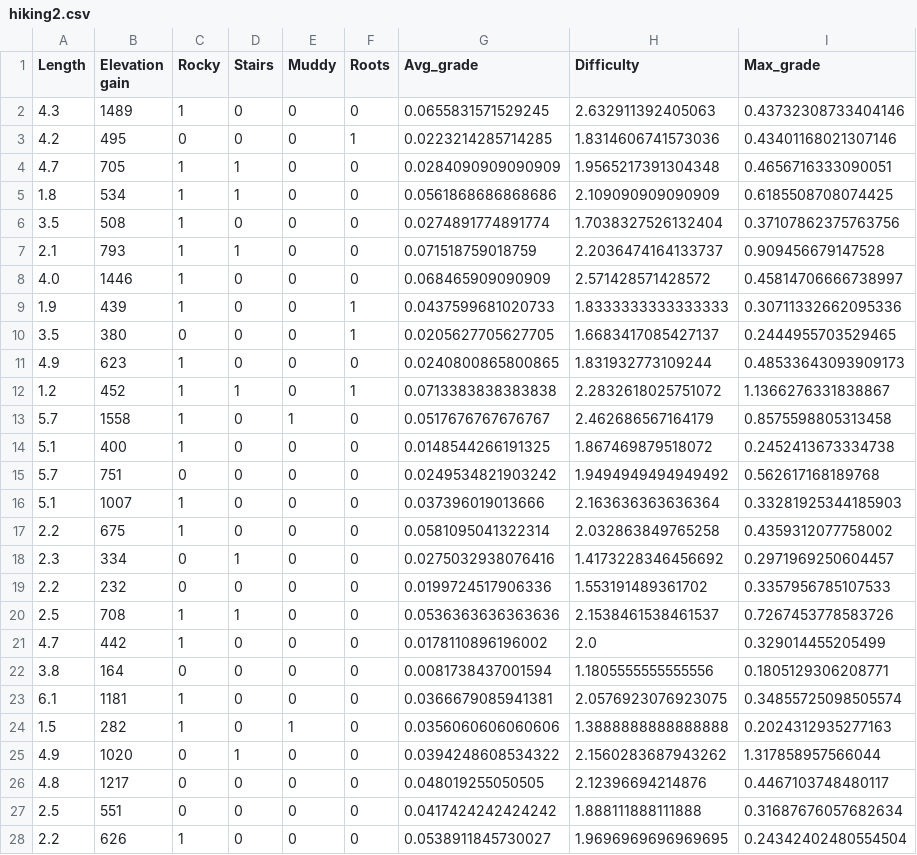
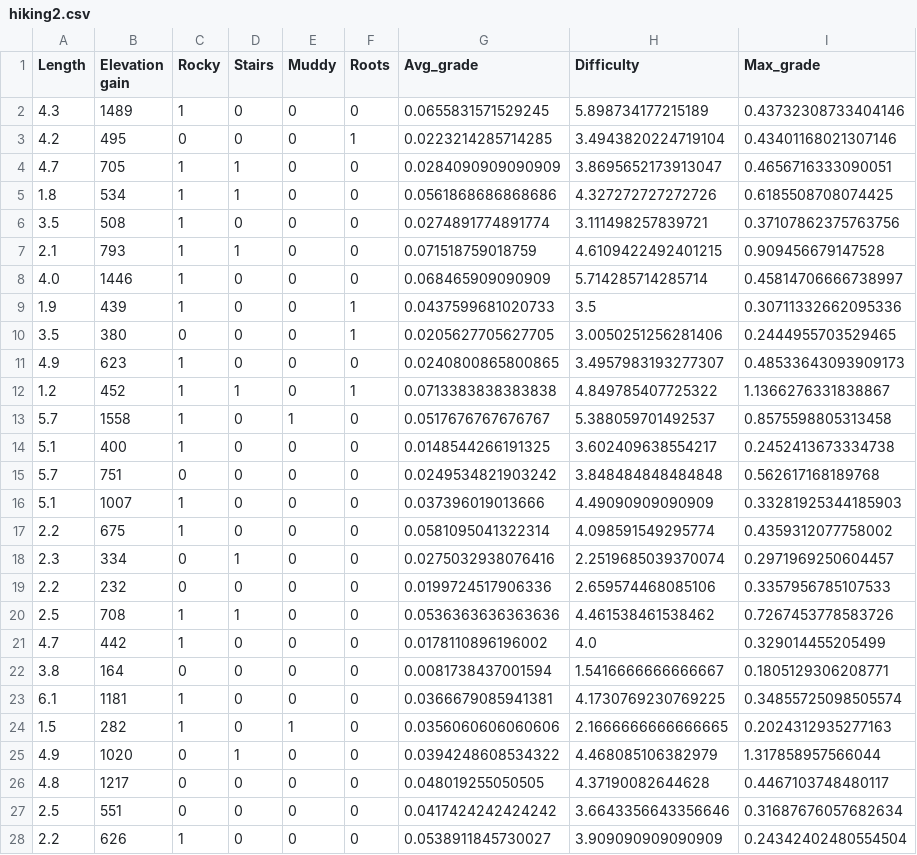
Before and after one commit to git627/Hiking-difficulty-predictor, a CSV file: Data/hiking2.csv, drawn as a sheet; only a part is shown; the diff covers the shown part only.

Commit message:
rescaling difficulty ratings

```diff
--- a/Data/hiking2.csv
+++ b/Data/hiking2.csv
@@ -1,28 +1,28 @@
 Length,Elevation gain,Rocky,Stairs,Muddy,Roots,Avg_grade,Difficulty,Max_grade
-4.3,1489,1,0,0,0,0.0655831571529245,2.632911392405063,0.43732308733404146
-4.2,495,0,0,0,1,0.0223214285714285,1.8314606741573036,0.43401168021307146
-4.7,705,1,1,0,0,0.0284090909090909,1.9565217391304348,0.4656716333090051
-1.8,534,1,1,0,0,0.0561868686868686,2.109090909090909,0.6185508708074425
-3.5,508,1,0,0,0,0.0274891774891774,1.7038327526132404,0.37107862375763756
-2.1,793,1,1,0,0,0.071518759018759,2.2036474164133737,0.909456679147528
-4.0,1446,1,0,0,0,0.068465909090909,2.571428571428572,0.45814706666738997
-1.9,439,1,0,0,1,0.0437599681020733,1.8333333333333333,0.30711332662095336
-3.5,380,0,0,0,1,0.0205627705627705,1.6683417085427137,0.2444955703529465
-4.9,623,1,0,0,0,0.0240800865800865,1.831932773109244,0.48533643093909173
-1.2,452,1,1,0,1,0.0713383838383838,2.2832618025751072,1.1366276331838867
-5.7,1558,1,0,1,0,0.0517676767676767,2.462686567164179,0.8575598805313458
-5.1,400,1,0,0,0,0.0148544266191325,1.867469879518072,0.2452413673334738
-5.7,751,0,0,0,0,0.0249534821903242,1.9494949494949492,0.562617168189768
-5.1,1007,1,0,0,0,0.037396019013666,2.163636363636364,0.33281925344185903
-2.2,675,1,0,0,0,0.0581095041322314,2.032863849765258,0.4359312077758002
-2.3,334,0,1,0,0,0.0275032938076416,1.4173228346456692,0.2971969250604457
-2.2,232,0,0,0,0,0.0199724517906336,1.553191489361702,0.3357956785107533
-2.5,708,1,1,0,0,0.0536363636363636,2.1538461538461537,0.7267453778583726
-4.7,442,1,0,0,0,0.0178110896196002,2.0,0.329014455205499
-3.8,164,0,0,0,0,0.0081738437001594,1.1805555555555556,0.1805129306208771
-6.1,1181,1,0,0,0,0.0366679085941381,2.0576923076923075,0.34855725098505574
-1.5,282,1,0,1,0,0.0356060606060606,1.3888888888888888,0.2024312935277163
-4.9,1020,0,1,0,0,0.0394248608534322,2.1560283687943262,1.317858957566044
-4.8,1217,0,0,0,0,0.048019255050505,2.12396694214876,0.4467103748480117
-2.5,551,0,0,0,0,0.0417424242424242,1.888111888111888,0.31687676057682634
-2.2,626,1,0,0,0,0.0538911845730027,1.9696969696969695,0.24342402480554504
+4.3,1489,1,0,0,0,0.0655831571529245,5.898734177215189,0.43732308733404146
+4.2,495,0,0,0,1,0.0223214285714285,3.4943820224719104,0.43401168021307146
+4.7,705,1,1,0,0,0.0284090909090909,3.8695652173913047,0.4656716333090051
+1.8,534,1,1,0,0,0.0561868686868686,4.327272727272726,0.6185508708074425
+3.5,508,1,0,0,0,0.0274891774891774,3.111498257839721,0.37107862375763756
+2.1,793,1,1,0,0,0.071518759018759,4.6109422492401215,0.909456679147528
+4.0,1446,1,0,0,0,0.068465909090909,5.714285714285714,0.45814706666738997
+1.9,439,1,0,0,1,0.0437599681020733,3.5,0.30711332662095336
+3.5,380,0,0,0,1,0.0205627705627705,3.0050251256281406,0.2444955703529465
+4.9,623,1,0,0,0,0.0240800865800865,3.4957983193277307,0.48533643093909173
+1.2,452,1,1,0,1,0.0713383838383838,4.849785407725322,1.1366276331838867
+5.7,1558,1,0,1,0,0.0517676767676767,5.388059701492537,0.8575598805313458
+5.1,400,1,0,0,0,0.0148544266191325,3.602409638554217,0.2452413673334738
+5.7,751,0,0,0,0,0.0249534821903242,3.848484848484848,0.562617168189768
+5.1,1007,1,0,0,0,0.037396019013666,4.49090909090909,0.33281925344185903
+2.2,675,1,0,0,0,0.0581095041322314,4.098591549295774,0.4359312077758002
+2.3,334,0,1,0,0,0.0275032938076416,2.2519685039370074,0.2971969250604457
+2.2,232,0,0,0,0,0.0199724517906336,2.659574468085106,0.3357956785107533
+2.5,708,1,1,0,0,0.0536363636363636,4.461538461538462,0.7267453778583726
+4.7,442,1,0,0,0,0.0178110896196002,4.0,0.329014455205499
+3.8,164,0,0,0,0,0.0081738437001594,1.5416666666666667,0.1805129306208771
+6.1,1181,1,0,0,0,0.0366679085941381,4.1730769230769225,0.34855725098505574
+1.5,282,1,0,1,0,0.0356060606060606,2.1666666666666665,0.2024312935277163
+4.9,1020,0,1,0,0,0.0394248608534322,4.468085106382979,1.317858957566044
+4.8,1217,0,0,0,0,0.048019255050505,4.37190082644628,0.4467103748480117
+2.5,551,0,0,0,0,0.0417424242424242,3.6643356643356646,0.31687676057682634
+2.2,626,1,0,0,0,0.0538911845730027,3.909090909090909,0.24342402480554504
```
Also changed, not shown: 73 edited cells elsewhere in this file, Data/hiking1.csv, Data/hiking_test.csv, 5 other files.
